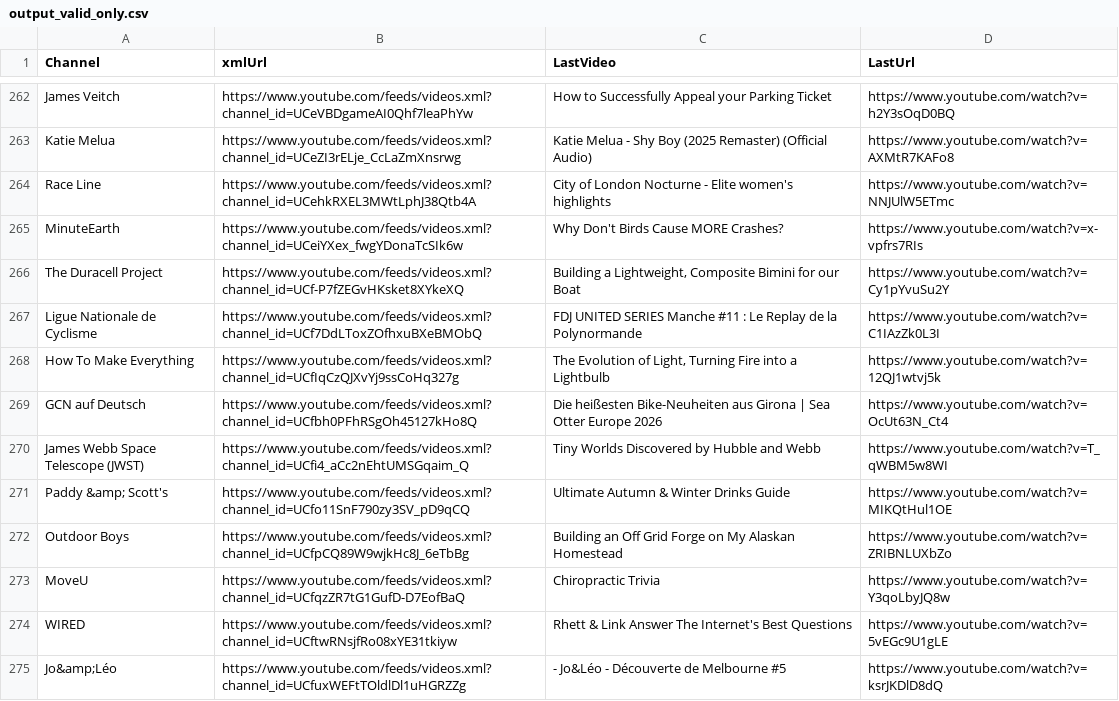
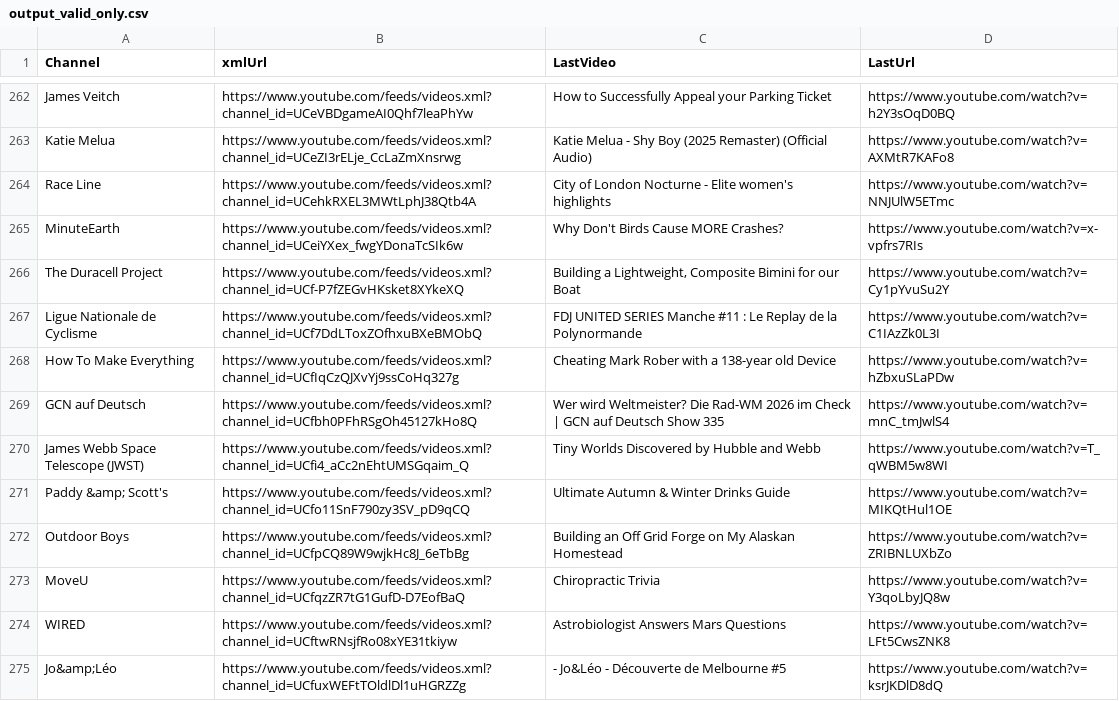
Before and after one commit to MaximeHoldener/check_videos, a CSV file: output_valid_only.csv, drawn as a sheet; only a part is shown, gaps mark what is left out; the diff covers the shown part only.

```diff
--- a/output_valid_only.csv
+++ b/output_valid_only.csv
@@ -267,4 +267,4 @@ The Duracell Project,https://www.youtube.com/feeds/videos.xml?channel_id=UCf-P7f
 Ligue Nationale de Cyclisme,https://www.youtube.com/feeds/videos.xml?channel_id=UCf7DdLToxZOfhxuBXeBMObQ,FDJ UNITED SERIES Manche #11 : Le Replay de la Polynormande,https://www.youtube.com/watch?v=C1IAzZk0L3I
-How To Make Everything,https://www.youtube.com/feeds/videos.xml?channel_id=UCfIqCzQJXvYj9ssCoHq327g,"The Evolution of Light, Turning Fire into a Lightbulb",https://www.youtube.com/watch?v=12QJ1wtvj5k
-GCN auf Deutsch,https://www.youtube.com/feeds/videos.xml?channel_id=UCfbh0PFhRSgOh45127kHo8Q,Die heißesten Bike-Neuheiten aus Girona | Sea Otter Europe 2026,https://www.youtube.com/watch?v=OcUt63N_Ct4
+How To Make Everything,https://www.youtube.com/feeds/videos.xml?channel_id=UCfIqCzQJXvYj9ssCoHq327g,Cheating Mark Rober with a 138-year old Device,https://www.youtube.com/watch?v=hZbxuSLaPDw
+GCN auf Deutsch,https://www.youtube.com/feeds/videos.xml?channel_id=UCfbh0PFhRSgOh45127kHo8Q,Wer wird Weltmeister? Die Rad-WM 2026 im Check | GCN auf Deutsch Show 335,https://www.youtube.com/watch?v=mnC_tmJwlS4
 James Webb Space Telescope (JWST),https://www.youtube.com/feeds/videos.xml?channel_id=UCfi4_aCc2nEhtUMSGqaim_Q,Tiny Worlds Discovered by Hubble and Webb,https://www.youtube.com/watch?v=T_qWBM5w8WI
@@ -273,3 +273,3 @@ Outdoor Boys,https://www.youtube.com/feeds/videos.xml?channel_id=UCfpCQ89W9wjkHc
 MoveU,https://www.youtube.com/feeds/videos.xml?channel_id=UCfqzZR7tG1GufD-D7EofBaQ,Chiropractic Trivia,https://www.youtube.com/watch?v=Y3qoLbyJQ8w
-WIRED,https://www.youtube.com/feeds/videos.xml?channel_id=UCftwRNsjfRo08xYE31tkiyw,Rhett & Link Answer The Internet's Best Questions,https://www.youtube.com/watch?v=5vEGc9U1gLE
+WIRED,https://www.youtube.com/feeds/videos.xml?channel_id=UCftwRNsjfRo08xYE31tkiyw,Astrobiologist Answers Mars Questions,https://www.youtube.com/watch?v=LFt5CwsZNK8
 Jo&amp;Léo,https://www.youtube.com/feeds/videos.xml?channel_id=UCfuxWEFtTOldlDl1uHGRZZg,- Jo&Léo - Découverte de Melbourne #5,https://www.youtube.com/watch?v=ksrJKDlD8dQ
```
Also changed, not shown: 70 edited cells elsewhere in this file, 1 other file.
